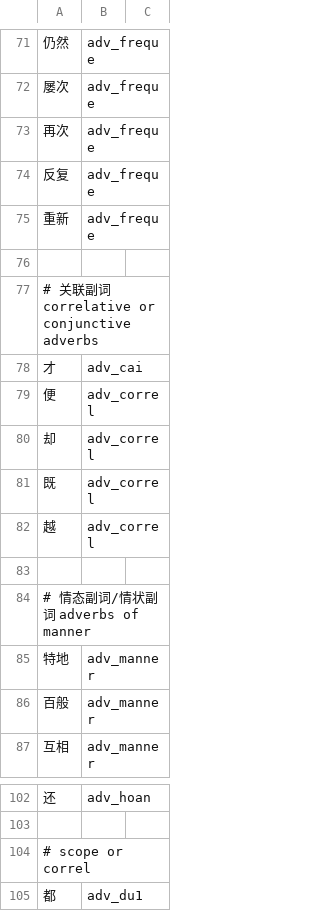
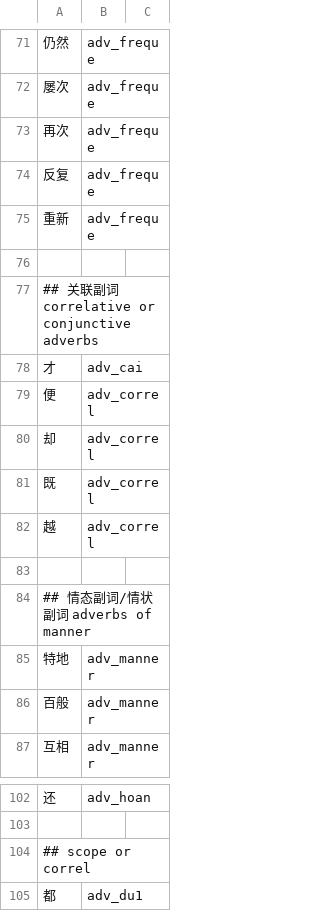
Before and after one commit to n-pn/chivi, a TSV file: var/cvmtl/inits/map_advb.tsv, drawn as a sheet; only a part is shown, gaps mark what is left out; the diff covers the shown part only.

```diff
--- a/var/cvmtl/inits/map_advb.tsv
+++ b/var/cvmtl/inits/map_advb.tsv
@@ -76,3 +76,3 @@
 
-# 关联副词 correlative or conjunctive adverbs
+## 关联副词 correlative or conjunctive adverbs
 才	adv_cai
@@ -83,3 +83,3 @@
 
-# 情态副词/情状副词 adverbs of manner
+## 情态副词/情状副词 adverbs of manner
 特地	adv_manner
@@ -103,3 +103,3 @@
 
-# scope or correl
+## scope or correl
 都	adv_du1
```
Also changed, not shown: 7 edited cells elsewhere in this file, var/cvmtl/inits/map_sound.tsv, var/cvmtl/inits/map_suff.tsv, 2 other files.
